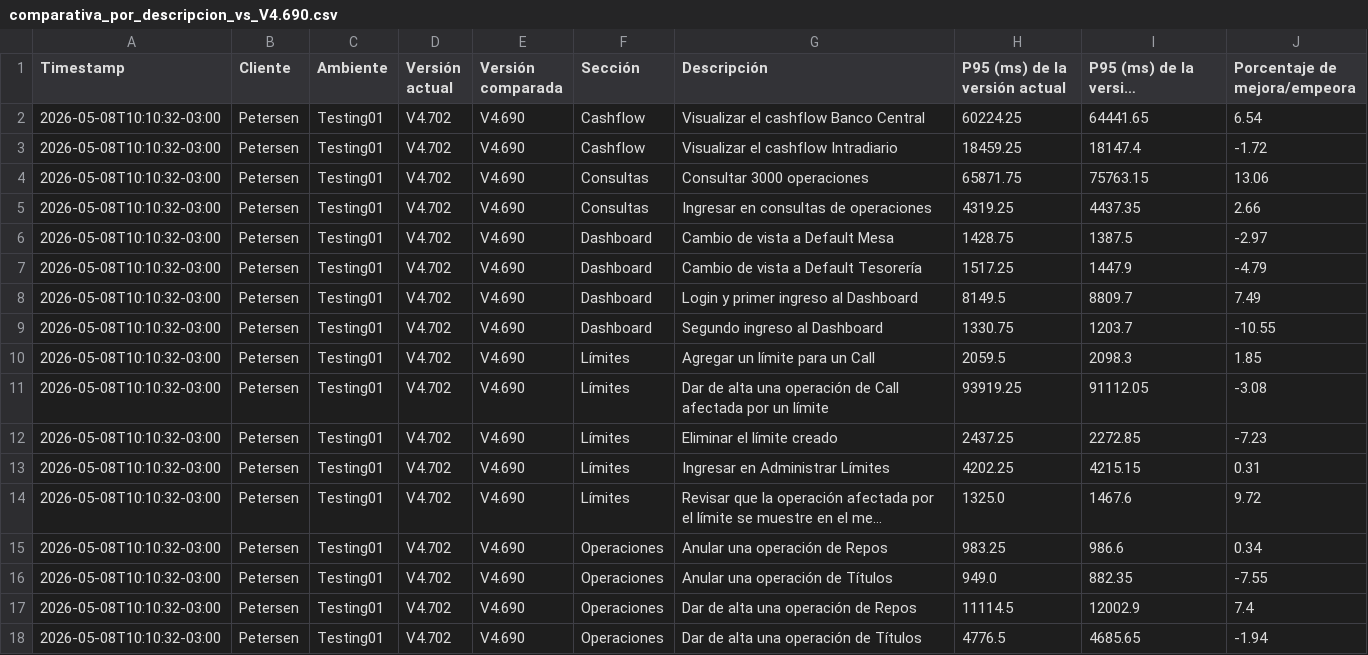
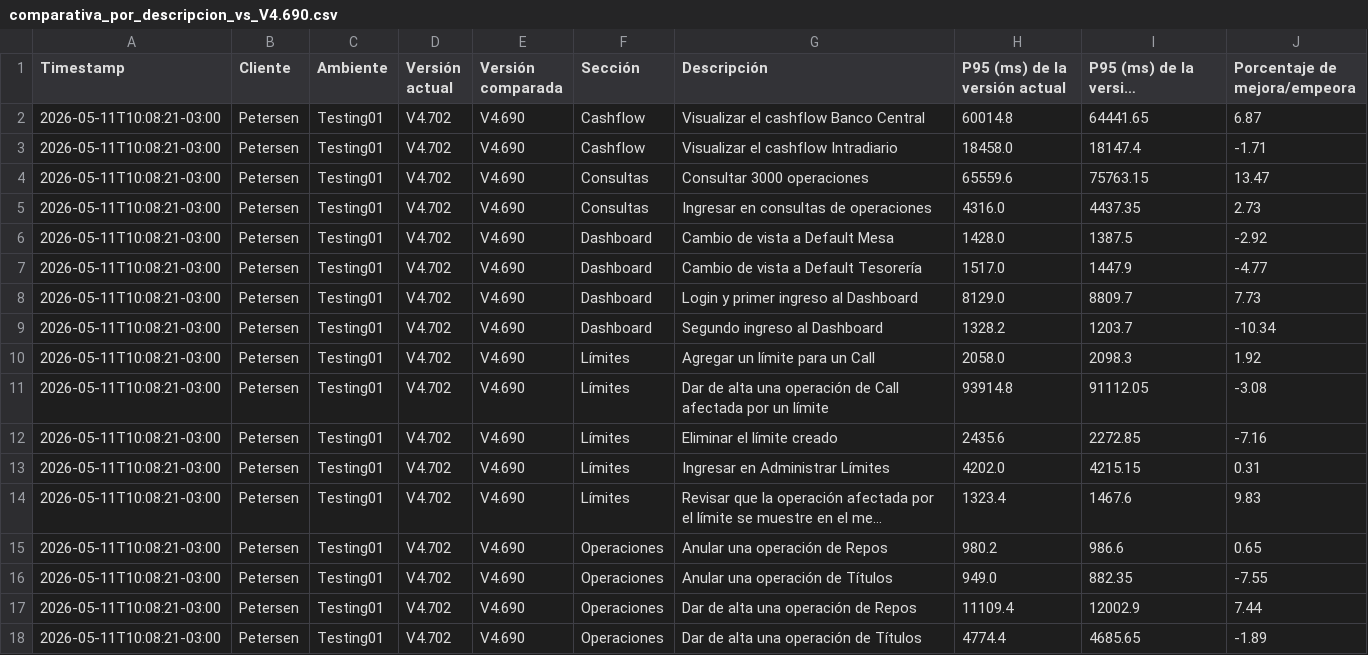
Before and after one commit to chbazan/tr_cypress_reports, a CSV file: Testing01/Petersen/V4.702/comparativa_por_descripcion_vs_V4.690.csv, drawn as a sheet; only a part is shown; long unchanged cells end in …; the diff covers the shown part only; the diff names each change by its address in the sheet, - before the commit and + after, or states it on an @@ line.

```diff
--- a/Testing01/Petersen/V4.702/comparativa_por_descripcion_vs_V4.690.csv
+++ b/Testing01/Petersen/V4.702/comparativa_por_descripcion_vs_V4.690.csv
-A2:A18 (Timestamp): 2026-05-08T10:10:32-03:00
+A2:A18 (Timestamp): 2026-05-11T10:08:21-03:00
-H2 (P95 (ms) de la versión actual): 60224.25
+H2 (P95 (ms) de la versión actual): 60014.8
-J2 (Porcentaje de mejora/empeora): 6.54
+J2 (Porcentaje de mejora/empeora): 6.87
-H3 (P95 (ms) de la versión actual): 18459.25
+H3 (P95 (ms) de la versión actual): 18458.0
-J3 (Porcentaje de mejora/empeora): -1.72
+J3 (Porcentaje de mejora/empeora): -1.71
-H4 (P95 (ms) de la versión actual): 65871.75
+H4 (P95 (ms) de la versión actual): 65559.6
-J4 (Porcentaje de mejora/empeora): 13.06
+J4 (Porcentaje de mejora/empeora): 13.47
-H5 (P95 (ms) de la versión actual): 4319.25
+H5 (P95 (ms) de la versión actual): 4316.0
-J5 (Porcentaje de mejora/empeora): 2.66
+J5 (Porcentaje de mejora/empeora): 2.73
-H6 (P95 (ms) de la versión actual): 1428.75
+H6 (P95 (ms) de la versión actual): 1428.0
-J6 (Porcentaje de mejora/empeora): -2.97
+J6 (Porcentaje de mejora/empeora): -2.92
-H7 (P95 (ms) de la versión actual): 1517.25
+H7 (P95 (ms) de la versión actual): 1517.0
-J7 (Porcentaje de mejora/empeora): -4.79
+J7 (Porcentaje de mejora/empeora): -4.77
-H8 (P95 (ms) de la versión actual): 8149.5
+H8 (P95 (ms) de la versión actual): 8129.0
-J8 (Porcentaje de mejora/empeora): 7.49
+J8 (Porcentaje de mejora/empeora): 7.73
-H9 (P95 (ms) de la versión actual): 1330.75
+H9 (P95 (ms) de la versión actual): 1328.2
-J9 (Porcentaje de mejora/empeora): -10.55
+J9 (Porcentaje de mejora/empeora): -10.34
-H10 (P95 (ms) de la versión actual): 2059.5
+H10 (P95 (ms) de la versión actual): 2058.0
-J10 (Porcentaje de mejora/empeora): 1.85
+J10 (Porcentaje de mejora/empeora): 1.92
-H11 (P95 (ms) de la versión actual): 93919.25
+H11 (P95 (ms) de la versión actual): 93914.8
-H12 (P95 (ms) de la versión actual): 2437.25
+H12 (P95 (ms) de la versión actual): 2435.6
-J12 (Porcentaje de mejora/empeora): -7.23
+J12 (Porcentaje de mejora/empeora): -7.16
-H13 (P95 (ms) de la versión actual): 4202.25
+H13 (P95 (ms) de la versión actual): 4202.0
-H14 (P95 (ms) de la versión actual): 1325.0
+H14 (P95 (ms) de la versión actual): 1323.4
-J14 (Porcentaje de mejora/empeora): 9.72
+J14 (Porcentaje de mejora/empeora): 9.83
-H15 (P95 (ms) de la versión actual): 983.25
+H15 (P95 (ms) de la versión actual): 980.2
-J15 (Porcentaje de mejora/empeora): 0.34
+J15 (Porcentaje de mejora/empeora): 0.65
-H17 (P95 (ms) de la versión actual): 11114.5
+H17 (P95 (ms) de la versión actual): 11109.4
-J17 (Porcentaje de mejora/empeora): 7.4
+J17 (Porcentaje de mejora/empeora): 7.44
-H18 (P95 (ms) de la versión actual): 4776.5
+H18 (P95 (ms) de la versión actual): 4774.4
-J18 (Porcentaje de mejora/empeora): -1.94
+J18 (Porcentaje de mejora/empeora): -1.89
```
Also changed, not shown: 6 edited cells elsewhere in this file, Testing01/Petersen/V4.702/comparativa_historica_por_descripcion.csv, Testing01/Petersen/V4.702/comparativa_por_seccion_vs_V4.690.csv, 7 other files.
